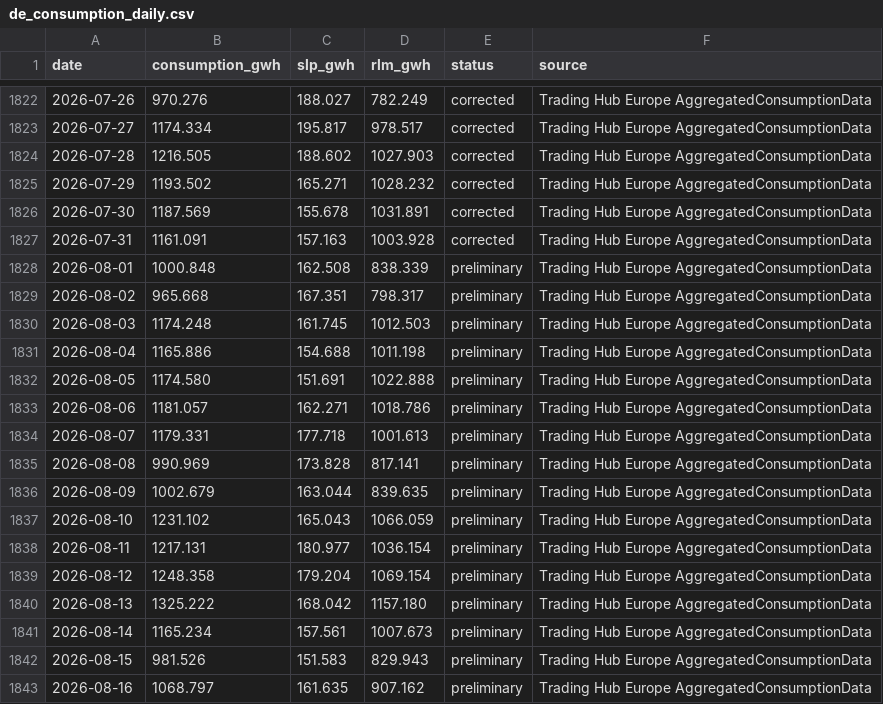
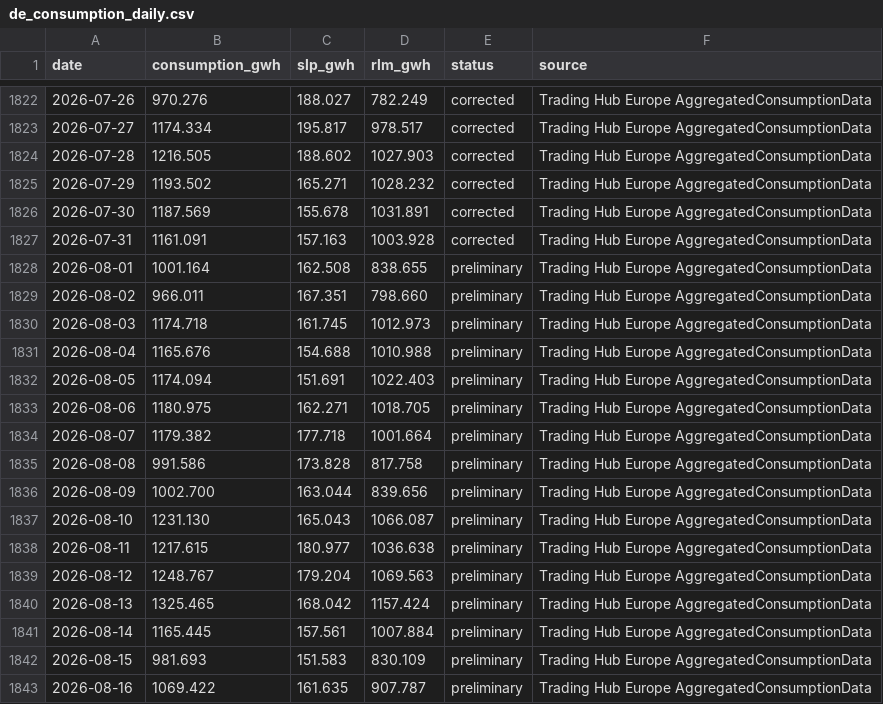
Before and after one commit to volzinnovation/de-gas-storage-tracker-bnetza, a CSV file: data/de_consumption_daily.csv, drawn as a sheet; only a part is shown, gaps mark what is left out; the diff covers the shown part only.

```diff
--- a/data/de_consumption_daily.csv
+++ b/data/de_consumption_daily.csv
@@ -1827,17 +1827,17 @@ date,consumption_gwh,slp_gwh,rlm_gwh,status,source
 2026-07-31,1161.091,157.163,1003.928,corrected,Trading Hub Europe AggregatedConsumptionData
-2026-08-01,1000.848,162.508,838.339,preliminary,Trading Hub Europe AggregatedConsumptionData
-2026-08-02,965.668,167.351,798.317,preliminary,Trading Hub Europe AggregatedConsumptionData
-2026-08-03,1174.248,161.745,1012.503,preliminary,Trading Hub Europe AggregatedConsumptionData
-2026-08-04,1165.886,154.688,1011.198,preliminary,Trading Hub Europe AggregatedConsumptionData
-2026-08-05,1174.580,151.691,1022.888,preliminary,Trading Hub Europe AggregatedConsumptionData
-2026-08-06,1181.057,162.271,1018.786,preliminary,Trading Hub Europe AggregatedConsumptionData
-2026-08-07,1179.331,177.718,1001.613,preliminary,Trading Hub Europe AggregatedConsumptionData
-2026-08-08,990.969,173.828,817.141,preliminary,Trading Hub Europe AggregatedConsumptionData
-2026-08-09,1002.679,163.044,839.635,preliminary,Trading Hub Europe AggregatedConsumptionData
-2026-08-10,1231.102,165.043,1066.059,preliminary,Trading Hub Europe AggregatedConsumptionData
-2026-08-11,1217.131,180.977,1036.154,preliminary,Trading Hub Europe AggregatedConsumptionData
-2026-08-12,1248.358,179.204,1069.154,preliminary,Trading Hub Europe AggregatedConsumptionData
-2026-08-13,1325.222,168.042,1157.180,preliminary,Trading Hub Europe AggregatedConsumptionData
-2026-08-14,1165.234,157.561,1007.673,preliminary,Trading Hub Europe AggregatedConsumptionData
-2026-08-15,981.526,151.583,829.943,preliminary,Trading Hub Europe AggregatedConsumptionData
-2026-08-16,1068.797,161.635,907.162,preliminary,Trading Hub Europe AggregatedConsumptionData
+2026-08-01,1001.164,162.508,838.655,preliminary,Trading Hub Europe AggregatedConsumptionData
+2026-08-02,966.011,167.351,798.660,preliminary,Trading Hub Europe AggregatedConsumptionData
+2026-08-03,1174.718,161.745,1012.973,preliminary,Trading Hub Europe AggregatedConsumptionData
+2026-08-04,1165.676,154.688,1010.988,preliminary,Trading Hub Europe AggregatedConsumptionData
+2026-08-05,1174.094,151.691,1022.403,preliminary,Trading Hub Europe AggregatedConsumptionData
+2026-08-06,1180.975,162.271,1018.705,preliminary,Trading Hub Europe AggregatedConsumptionData
+2026-08-07,1179.382,177.718,1001.664,preliminary,Trading Hub Europe AggregatedConsumptionData
+2026-08-08,991.586,173.828,817.758,preliminary,Trading Hub Europe AggregatedConsumptionData
+2026-08-09,1002.700,163.044,839.656,preliminary,Trading Hub Europe AggregatedConsumptionData
+2026-08-10,1231.130,165.043,1066.087,preliminary,Trading Hub Europe AggregatedConsumptionData
+2026-08-11,1217.615,180.977,1036.638,preliminary,Trading Hub Europe AggregatedConsumptionData
+2026-08-12,1248.767,179.204,1069.563,preliminary,Trading Hub Europe AggregatedConsumptionData
+2026-08-13,1325.465,168.042,1157.424,preliminary,Trading Hub Europe AggregatedConsumptionData
+2026-08-14,1165.445,157.561,1007.884,preliminary,Trading Hub Europe AggregatedConsumptionData
+2026-08-15,981.693,151.583,830.109,preliminary,Trading Hub Europe AggregatedConsumptionData
+2026-08-16,1069.422,161.635,907.787,preliminary,Trading Hub Europe AggregatedConsumptionData
```
Also changed, not shown: 1 added row and 33 edited cells elsewhere in this file, 1 other file.
